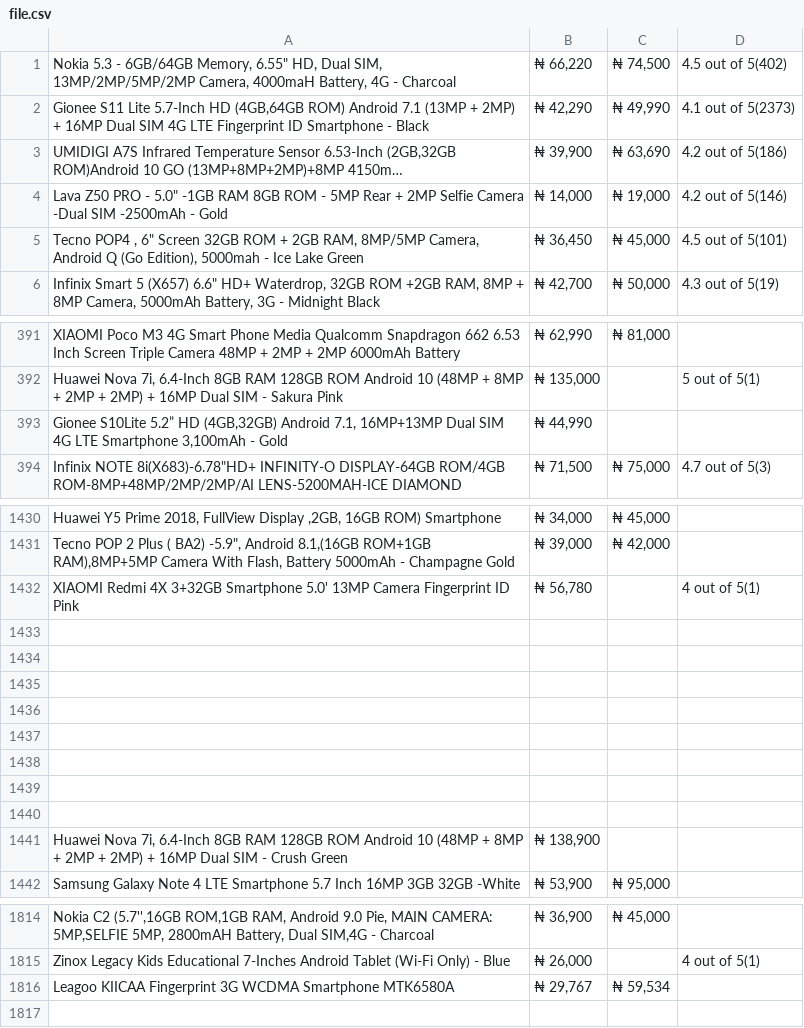
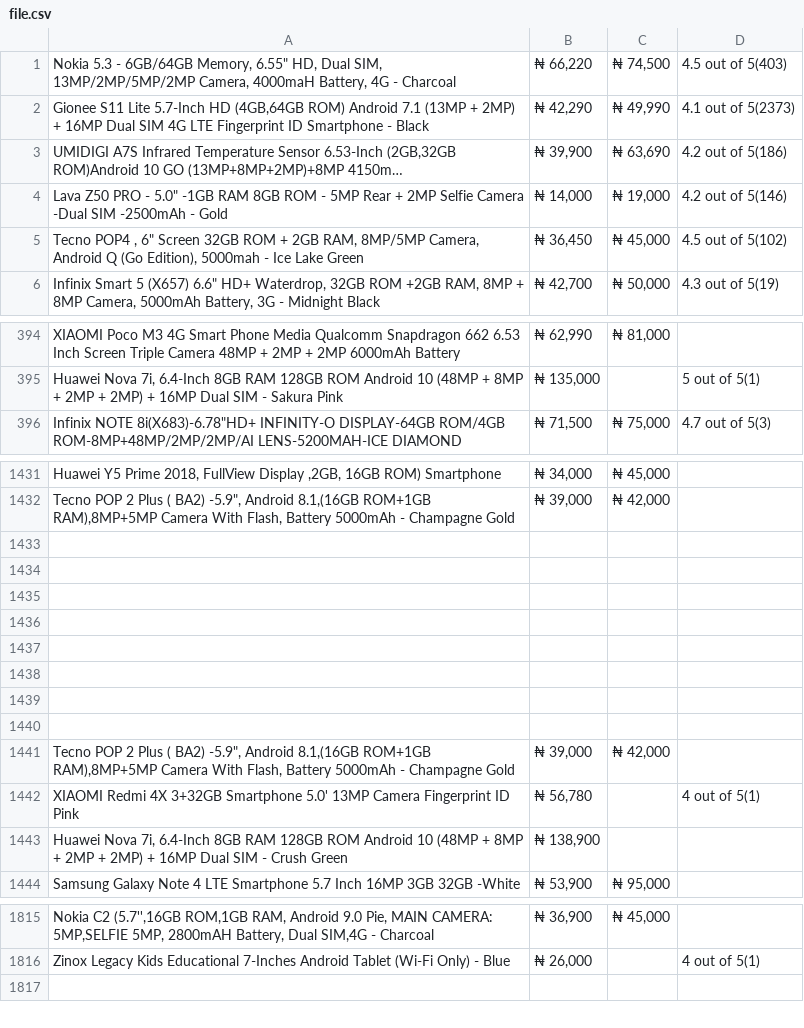
Before and after one commit to Nasa28/Web-Scraper, a CSV file: file.csv, drawn as a sheet; only a part is shown, gaps mark what is left out; long unchanged cells end in …; removed rows and columns are numbered as before the commit, all else as after; the diff covers the shown part only; the diff names each change by its address in the sheet, - before the commit and + after, or states it on an @@ line.

```diff
--- a/file.csv
+++ b/file.csv
-D1: 4.5 out of 5(402)
+D1: 4.5 out of 5(403)
-D5: 4.5 out of 5(101)
+D5: 4.5 out of 5(102)
-row 393: Gionee S10Lite 5.2” HD (4GB,32GB) Android 7.1, 16MP+13MP Dual SIM 4G LTE Smartphone 3,100mAh - Gold | ₦ 44,990
+row 1433: (empty)
+row 1434: (empty)
+row 1435: (empty)
+row 1436: (empty)
+row 1437: (empty)
+row 1438: (empty)
+row 1439: (empty)
+row 1440: (empty)
+row 1441: Tecno POP 2 Plus ( BA2) -5.9", Android 8.1,(16GB ROM+1GB RAM),8MP+5MP Camera With Flash, Battery 5000mAh - Champagne Gold | ₦ 39,000 | ₦ 42,000
-row 1433: (empty)
-row 1434: (empty)
-row 1435: (empty)
-row 1436: (empty)
-row 1437: (empty)
-row 1438: (empty)
-row 1439: (empty)
-row 1440: (empty)
-row 1816: Leagoo KIICAA Fingerprint 3G WCDMA Smartphone MTK6580A | ₦ 29,767 | ₦ 59,534
```
Also changed, not shown: 234 added rows, 233 removed rows and 13 edited cells elsewhere in this file, 1 other file.
